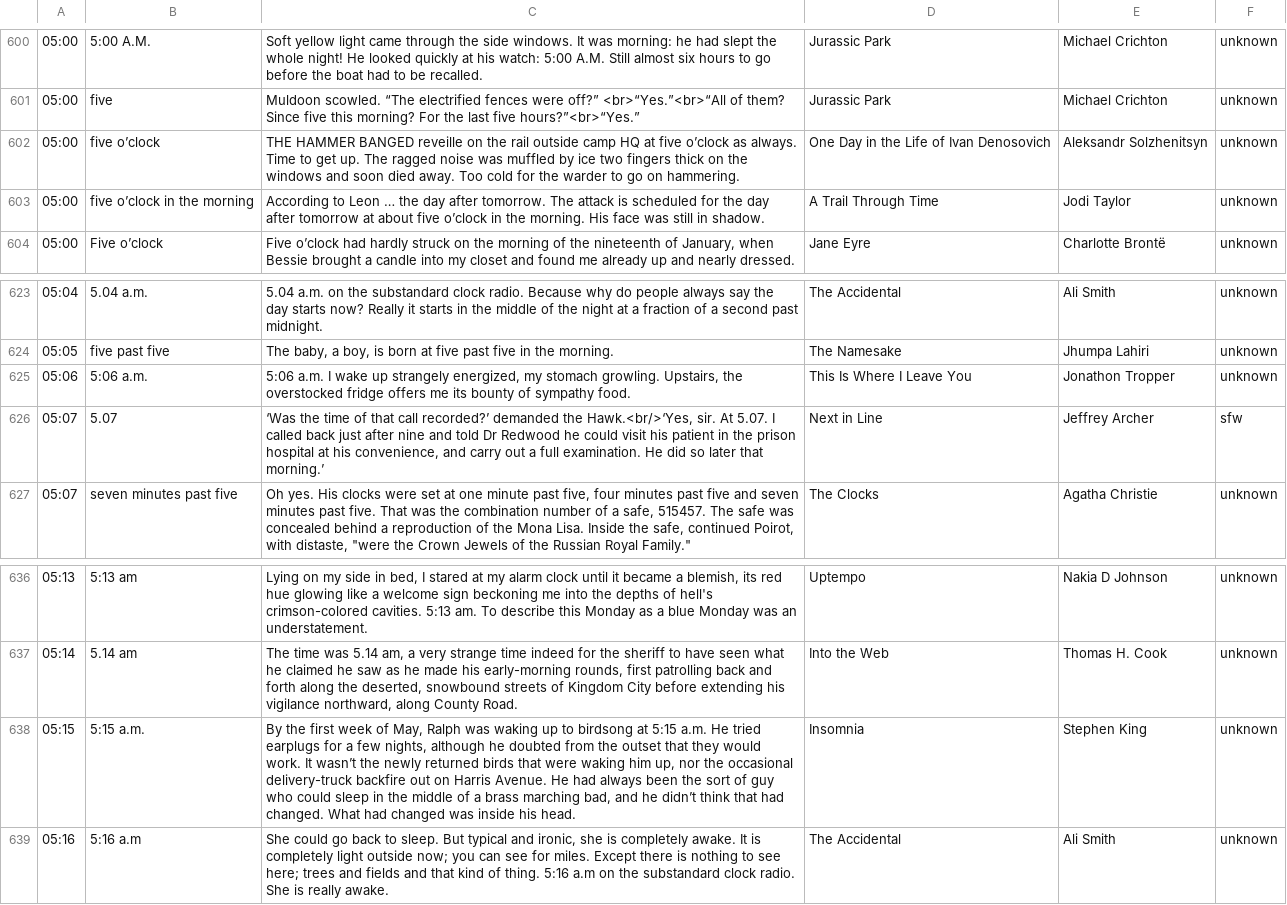
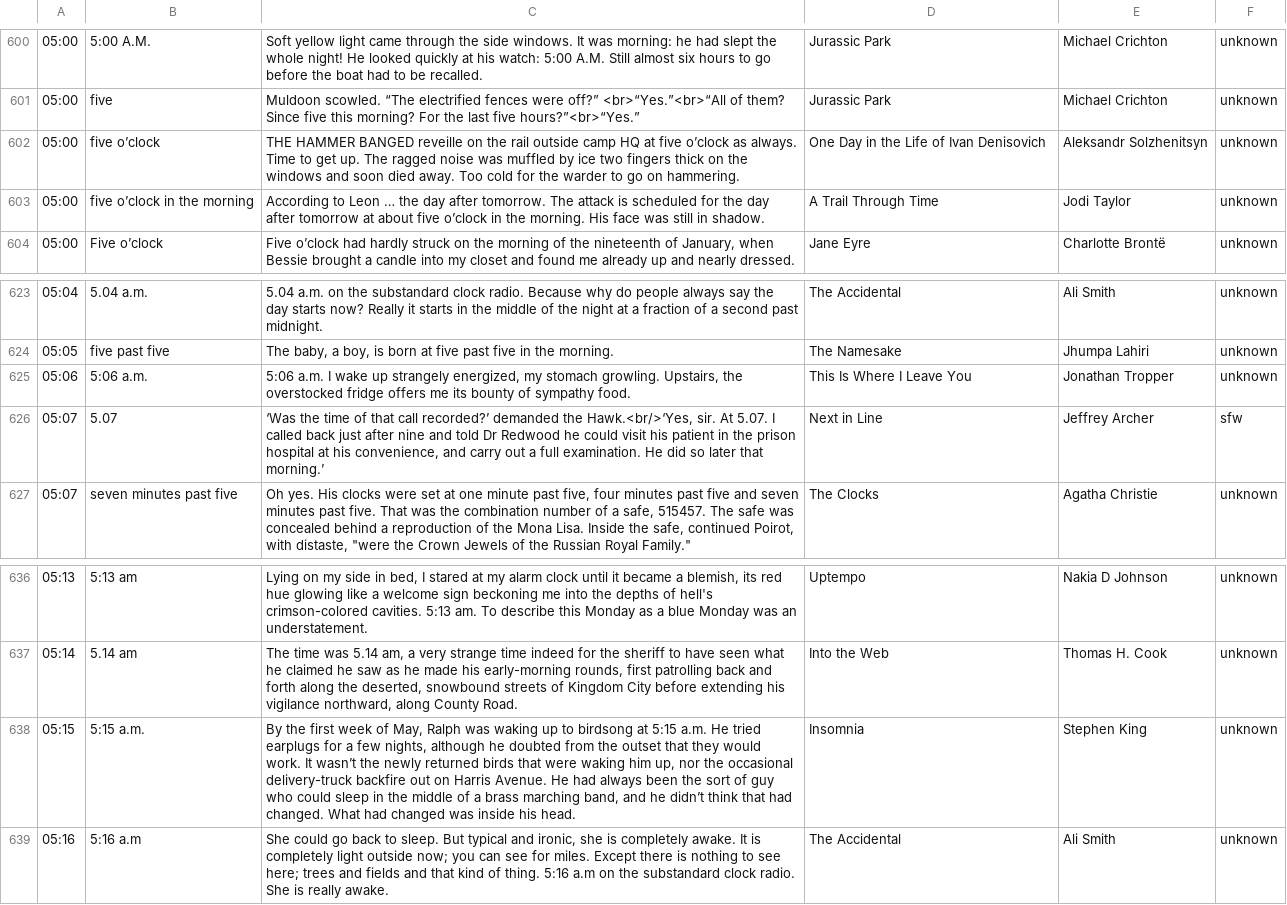
Before and after one commit to srosebattles/quoting_clock, a CSV file: src/components/Clock/litclock.csv, drawn as a sheet; only a part is shown, gaps mark what is left out.

```diff
--- a/src/components/Clock/litclock.csv
+++ b/src/components/Clock/litclock.csv
@@ -601,3 +601,3 @@
 05:00|five|Muldoon scowled. “The electrified fences were off?” <br>“Yes.”<br>“All of them? Since five this morning? For the last five hours?”<br>“Yes.”|Jurassic Park|Michael Crichton|unknown
-05:00|five o’clock|THE HAMMER BANGED reveille on the rail outside camp HQ at five o’clock as always. Time to get up. The ragged noise was muffled by ice two fingers thick on the windows and soon died away. Too cold for the warder to go on hammering.|One Day in the Life of Ivan Denosovich|Aleksandr Solzhenitsyn|unknown
+05:00|five o’clock|THE HAMMER BANGED reveille on the rail outside camp HQ at five o’clock as always. Time to get up. The ragged noise was muffled by ice two fingers thick on the windows and soon died away. Too cold for the warder to go on hammering.|One Day in the Life of Ivan Denisovich|Aleksandr Solzhenitsyn|unknown
 05:00|five o’clock in the morning|"According to Leon … the day after tomorrow. The attack is scheduled for the day after tomorrow at about five o’clock in the morning." His face was still in shadow.|A Trail Through Time|Jodi Taylor|unknown
@@ -624,3 +624,3 @@
 05:05|five past five|The baby, a boy, is born at five past five in the morning.|The Namesake|Jhumpa Lahiri|unknown
-05:06|5:06 a.m.|5:06 a.m. I wake up strangely energized, my stomach growling. Upstairs, the overstocked fridge offers me its bounty of sympathy food.|This Is Where I Leave You|Jonathon Tropper|unknown
+05:06|5:06 a.m.|5:06 a.m. I wake up strangely energized, my stomach growling. Upstairs, the overstocked fridge offers me its bounty of sympathy food.|This Is Where I Leave You|Jonathan Tropper|unknown
 05:07|5.07|‘Was the time of that call recorded?’ demanded the Hawk.<br/>‘Yes, sir. At 5.07. I called back just after nine and told Dr Redwood he could visit his patient in the prison hospital at his convenience, and carry out a full examination. He did so later that morning.’|Next in Line|Jeffrey Archer|sfw
@@ -637,3 +637,3 @@
 05:14|5.14 am|The time was 5.14 am, a very strange time indeed for the sheriff to have seen what he claimed he saw as he made his early-morning rounds, first patrolling back and forth along the deserted, snowbound streets of Kingdom City before extending his vigilance northward, along County Road.|Into the Web|Thomas H. Cook|unknown
-05:15|5:15 a.m.|By the first week of May, Ralph was waking up to birdsong at 5:15 a.m. He tried earplugs for a few nights, although he doubted from the outset that they would work. It wasn’t the newly returned birds that were waking him up, nor the occasional delivery-truck backfire out on Harris Avenue. He had always been the sort of guy who could sleep in the middle of a brass marching bad, and he didn’t think that had changed. What had changed was inside his head.|Insomnia|Stephen King|unknown
+05:15|5:15 a.m.|By the first week of May, Ralph was waking up to birdsong at 5:15 a.m. He tried earplugs for a few nights, although he doubted from the outset that they would work. It wasn’t the newly returned birds that were waking him up, nor the occasional delivery-truck backfire out on Harris Avenue. He had always been the sort of guy who could sleep in the middle of a brass marching band, and he didn’t think that had changed. What had changed was inside his head.|Insomnia|Stephen King|unknown
 05:16|5:16 a.m|She could go back to sleep. But typical and ironic, she is completely awake. It is completely light outside now; you can see for miles. Except there is nothing to see here; trees and fields and that kind of thing. 5:16 a.m on the substandard clock radio. She is really awake.|The Accidental|Ali Smith|unknown
```
